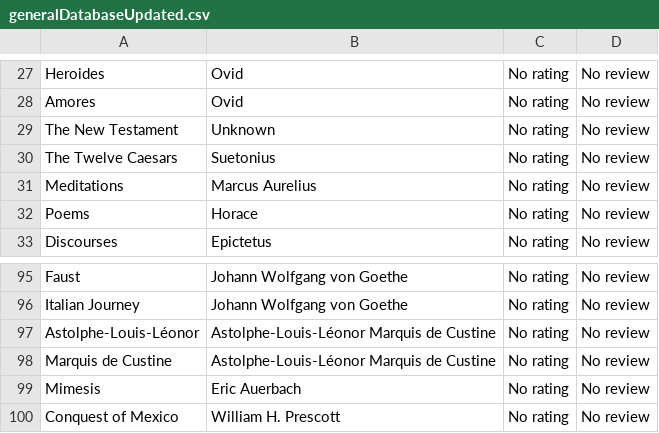
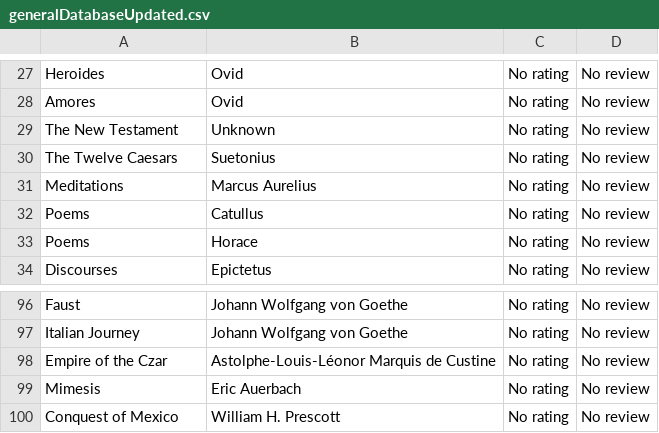
Before and after one commit to kar1mzadeh/Library-Management-System, a CSV file: generalDatabaseUpdated.csv, drawn as a sheet; only a part is shown, gaps mark what is left out.

```diff
--- a/generalDatabaseUpdated.csv
+++ b/generalDatabaseUpdated.csv
@@ -31,2 +31,3 @@ The Twelve Caesars,Suetonius,No rating,No review
 Meditations,Marcus Aurelius,No rating,No review
+Poems,Catullus,No rating,No review
 Poems,Horace,No rating,No review
@@ -96,4 +97,3 @@ Faust,Johann Wolfgang von Goethe,No rating,No review
 Italian Journey,Johann Wolfgang von Goethe,No rating,No review
-Astolphe-Louis-Léonor,Astolphe-Louis-Léonor Marquis de Custine,No rating,No review
-Marquis de Custine,Astolphe-Louis-Léonor Marquis de Custine,No rating,No review
+Empire of the Czar,Astolphe-Louis-Léonor Marquis de Custine,No rating,No review
 Mimesis,Eric Auerbach,No rating,No review
```
Also changed, not shown: personalDatabaseUpdated.csv, 4 other files.
